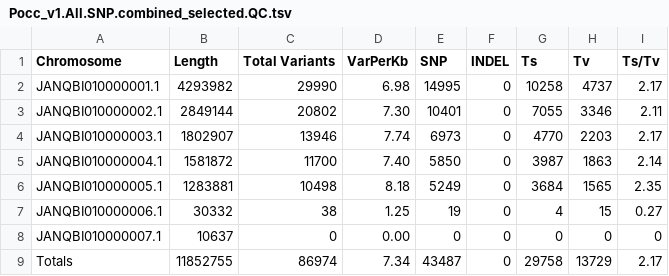
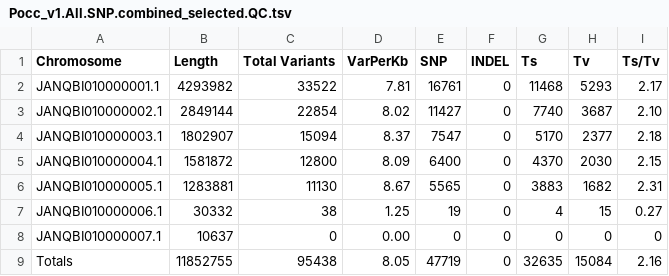
Before and after one commit to herptilemicrobiomes/PopGenomics_Pichia_occidentalis, a TSV file: vcf/Pocc_v1.All.SNP.combined_selected.QC.tsv, drawn as a sheet.

```diff
--- a/vcf/Pocc_v1.All.SNP.combined_selected.QC.tsv
+++ b/vcf/Pocc_v1.All.SNP.combined_selected.QC.tsv
@@ -1,9 +1,9 @@
 Chromosome	Length	Total Variants	VarPerKb	SNP	INDEL	Ts	Tv	Ts/Tv
-JANQBI010000001.1	4293982	29990	6.98	14995	0	10258	4737	2.17
-JANQBI010000002.1	2849144	20802	7.30	10401	0	7055	3346	2.11
-JANQBI010000003.1	1802907	13946	7.74	6973	0	4770	2203	2.17
-JANQBI010000004.1	1581872	11700	7.40	5850	0	3987	1863	2.14
-JANQBI010000005.1	1283881	10498	8.18	5249	0	3684	1565	2.35
+JANQBI010000001.1	4293982	33522	7.81	16761	0	11468	5293	2.17
+JANQBI010000002.1	2849144	22854	8.02	11427	0	7740	3687	2.10
+JANQBI010000003.1	1802907	15094	8.37	7547	0	5170	2377	2.18
+JANQBI010000004.1	1581872	12800	8.09	6400	0	4370	2030	2.15
+JANQBI010000005.1	1283881	11130	8.67	5565	0	3883	1682	2.31
 JANQBI010000006.1	30332	38	1.25	19	0	4	15	0.27
 JANQBI010000007.1	10637	0	0.00	0	0	0	0	0
-Totals	11852755	86974	7.34	43487	0	29758	13729	2.17
+Totals	11852755	95438	8.05	47719	0	32635	15084	2.16
```
Also changed, not shown: samples.csv, vcf/Pocc_v1.All.INDEL.combined_selected.QC.tsv, 17 other files.
